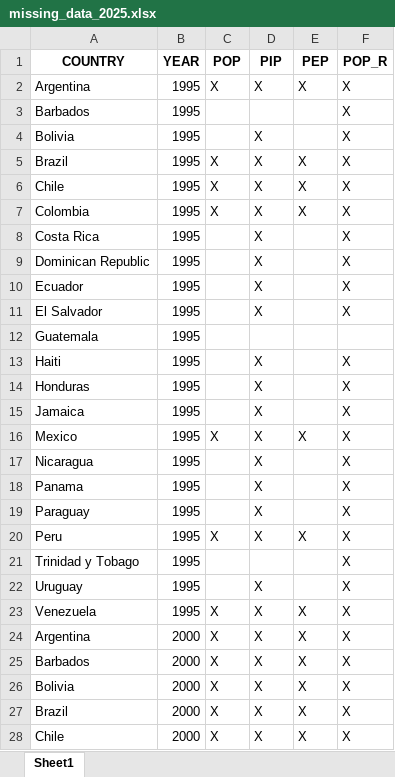
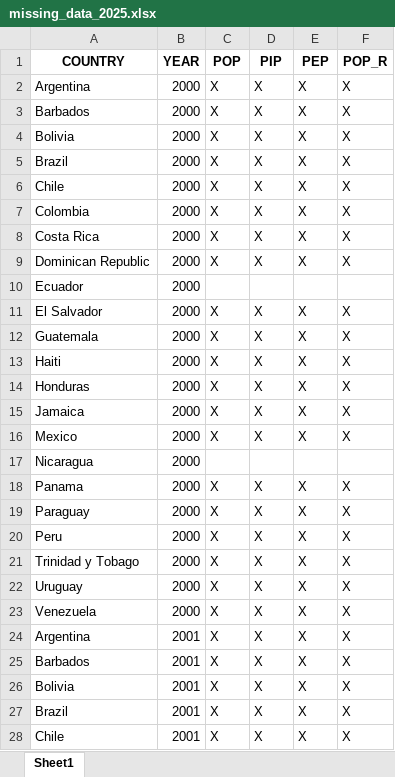
Before and after one commit to ncachanosky/populism-index, an Excel workbook: 2025/missing_data_2025.xlsx, sheet Sheet1, drawn as a sheet; only a part is shown; the shorter side is filled out with more unchanged rows; values as stored, in another font and other column widths than the file's, no borders; the diff names each change by its address in the sheet, - before the commit and + after, or states it on an @@ line.

```diff
--- a/2025/missing_data_2025.xlsx (sheet Sheet1)
+++ b/2025/missing_data_2025.xlsx (sheet Sheet1)
-row 2: Argentina | 1995 | X | X | X | X
-row 3: Barbados | 1995 |  |  |  | X
-row 4: Bolivia | 1995 |  | X |  | X
-row 5: Brazil | 1995 | X | X | X | X
-row 6: Chile | 1995 | X | X | X | X
-row 7: Colombia | 1995 | X | X | X | X
-row 8: Costa Rica | 1995 |  | X |  | X
-row 9: Dominican Republic | 1995 |  | X |  | X
-row 10: Ecuador | 1995 |  | X |  | X
-row 11: El Salvador | 1995 |  | X |  | X
-row 12: Guatemala | 1995
-row 13: Haiti | 1995 |  | X |  | X
-row 14: Honduras | 1995 |  | X |  | X
-row 15: Jamaica | 1995 |  | X |  | X
-row 16: Mexico | 1995 | X | X | X | X
-row 17: Nicaragua | 1995 |  | X |  | X
-row 18: Panama | 1995 |  | X |  | X
-row 19: Paraguay | 1995 |  | X |  | X
-row 20: Peru | 1995 | X | X | X | X
-row 21: Trinidad y Tobago | 1995 |  |  |  | X
-row 22: Uruguay | 1995 |  | X |  | X
-row 23: Venezuela | 1995 | X | X | X | X
```
Also changed, not shown: 2025/Data/VParty.xlsx, 2025/index_2025.xlsx, 8 other files.
